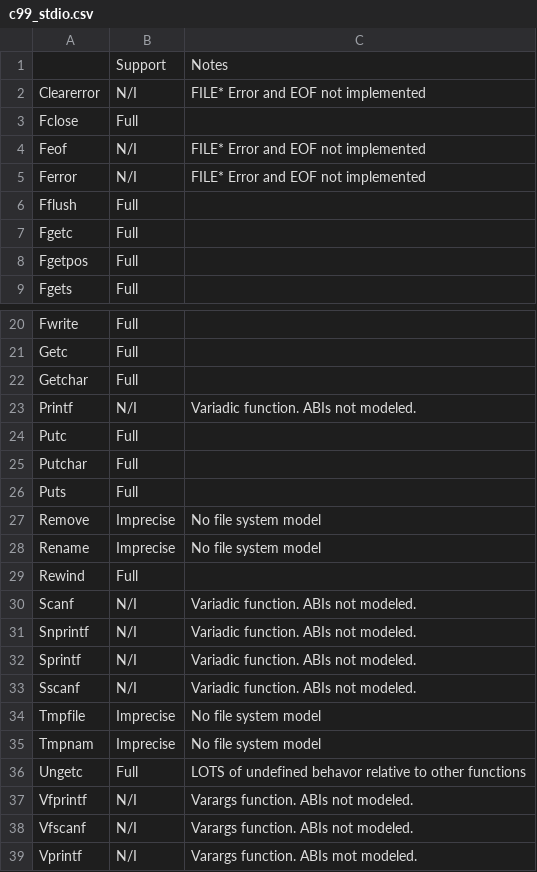
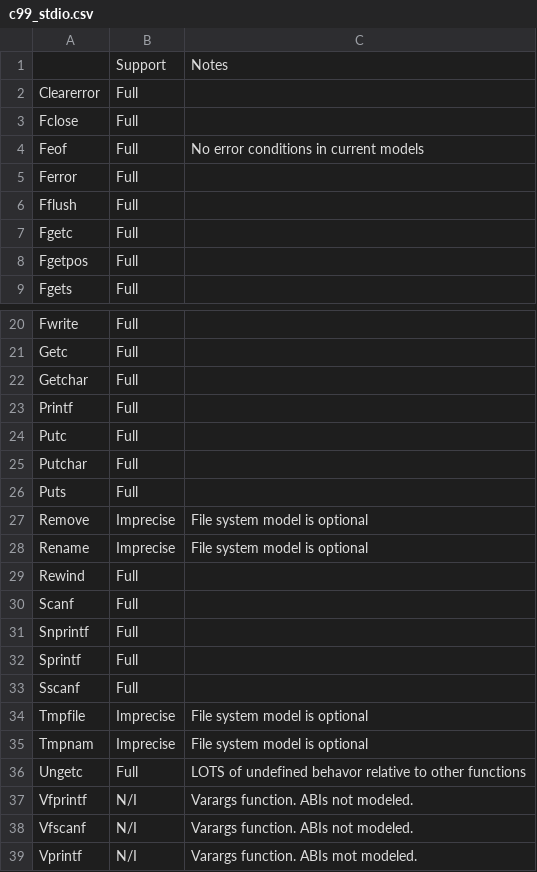
Before and after one commit to smallworld-re/smallworld, a CSV file: docs/usage/models/c99_stdio.csv, drawn as a sheet; only a part is shown, gaps mark what is left out; the diff covers the shown part only.

Commit message:
Updated docs, and made rename/remove optionally imprecise

```diff
--- a/docs/usage/models/c99_stdio.csv
+++ b/docs/usage/models/c99_stdio.csv
@@ -1,6 +1,6 @@
 ,           Support,    Notes
-Clearerror, N/I,        FILE* Error and EOF not implemented
+Clearerror, Full,
 Fclose,     Full,
-Feof,       N/I,        FILE* Error and EOF not implemented
-Ferror,     N/I,        FILE* Error and EOF not implemented
+Feof,       Full,       No error conditions in current models
+Ferror,     Full,
 Fflush,     Full,
@@ -22,3 +22,3 @@ Getc,       Full,
 Getchar,    Full,
-Printf,     N/I,        Variadic function.  ABIs not modeled.
+Printf,     Full,
 Putc,       Full,
@@ -26,11 +26,11 @@ Putchar,    Full,
 Puts,       Full,
-Remove,     Imprecise,  No file system model
-Rename,     Imprecise,  No file system model
+Remove,     Imprecise,  File system model is optional
+Rename,     Imprecise,  File system model is optional
 Rewind,     Full,
-Scanf,      N/I,        Variadic function.  ABIs not modeled.
-Snprintf,   N/I,        Variadic function.  ABIs not modeled.
-Sprintf,    N/I,        Variadic function.  ABIs not modeled.
-Sscanf,     N/I,        Variadic function.  ABIs not modeled.
-Tmpfile,    Imprecise,  No file system model
-Tmpnam,     Imprecise,  No file system model
+Scanf,      Full,
+Snprintf,   Full,
+Sprintf,    Full,
+Sscanf,     Full,
+Tmpfile,    Imprecise,  File system model is optional
+Tmpnam,     Imprecise,  File system model is optional
 Ungetc,     Full,       LOTS of undefined behavor relative to other functions
```
Also changed, not shown: 4 edited cells elsewhere in this file, 1 other file.
